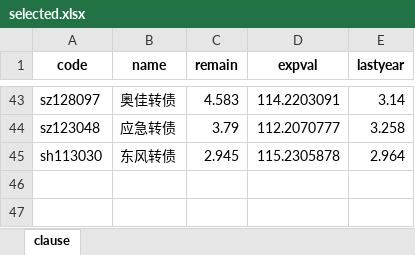
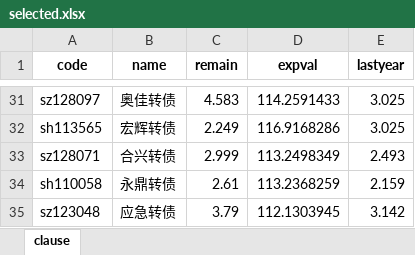
Before and after one commit to xiushu2012/Harpoon, an Excel workbook: selected.xlsx, sheet clause, drawn as a sheet; only a part is shown, gaps mark what is left out; values as stored, in another font and other column widths than the file's, no borders; removed rows and columns are numbered as before the commit, all else as after; the diff covers the shown part only; the diff names each change by its address in the sheet, - before the commit and + after, or states it on an @@ line.

```diff
--- a/selected.xlsx (sheet clause)
+++ b/selected.xlsx (sheet clause)
-D31 (expval): 114.2203091
+D31 (expval): 114.2591433
-E31 (lastyear): 3.14
+E31 (lastyear): 3.025
+row 32: sh113565 | 宏辉转债 | 2.249 | 116.9168286 | 3.025
+row 33: sz128071 | 合兴转债 | 2.999 | 113.2498349 | 2.493
+row 34: sh110058 | 永鼎转债 | 2.61 | 113.2368259 | 2.159
-D35 (expval): 112.2070777
+D35 (expval): 112.1303945
-E35 (lastyear): 3.258
+E35 (lastyear): 3.142
-row 45: sh113030 | 东风转债 | 2.945 | 115.2305878 | 2.964
```
Also changed, not shown: 13 added rows, 25 removed rows and 32 edited cells elsewhere in this sheet, kgoodlist.xlsx.
